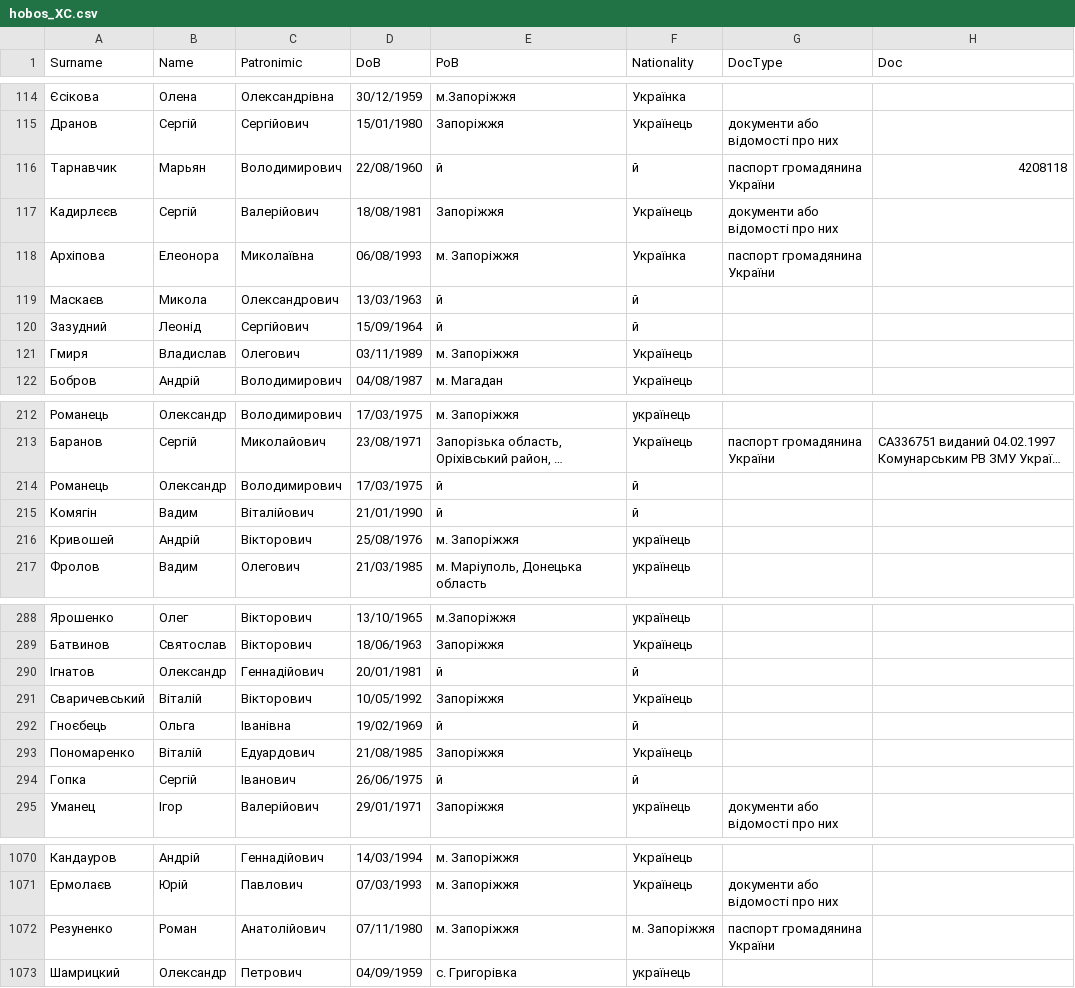
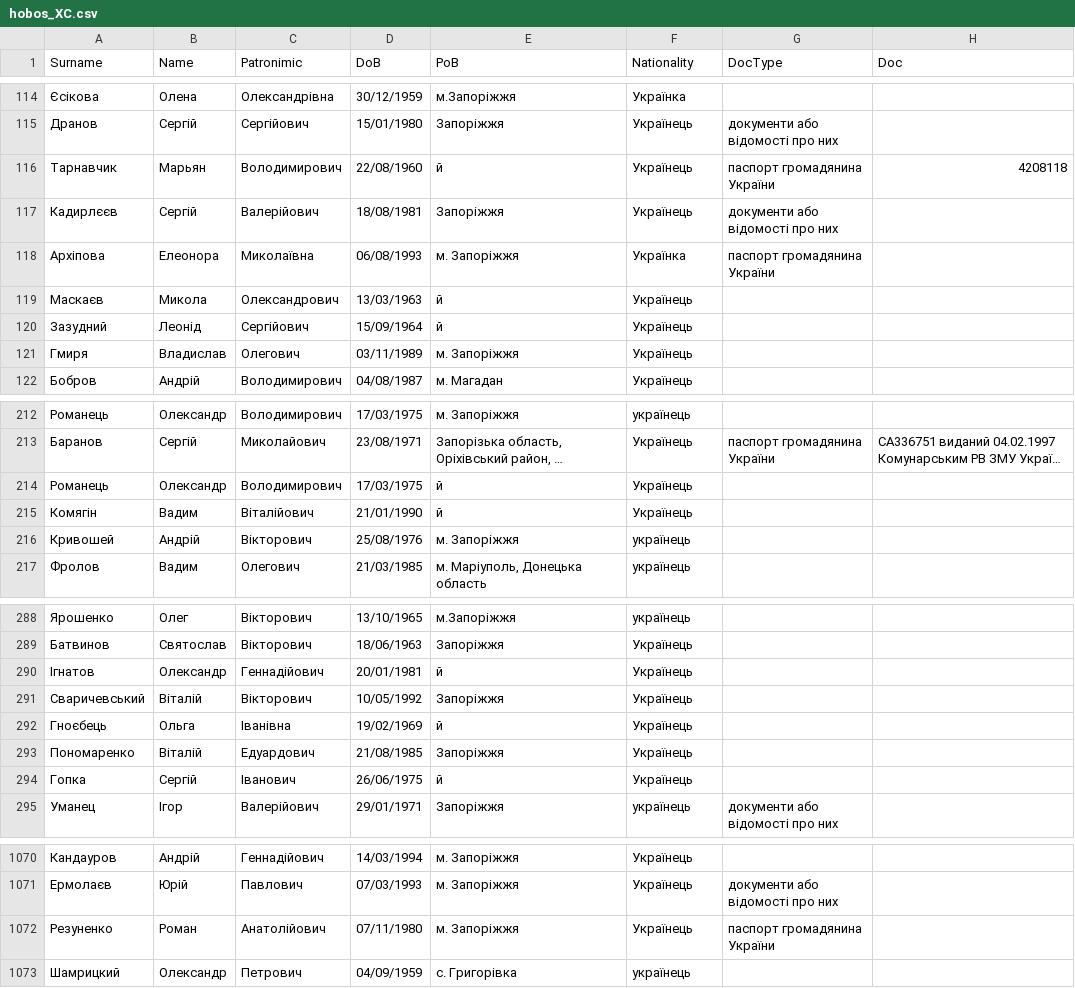
Before and after one commit to telomer/ZAP, a CSV file: hobos_XC.csv, drawn as a sheet; only a part is shown, gaps mark what is left out; long unchanged cells end in …; the diff names each change by its address in the sheet, - before the commit and + after, or states it on an @@ line.

Commit message:
Add files via upload

```diff
--- a/hobos_XC.csv
+++ b/hobos_XC.csv
-F116 (Nationality): й
+F116 (Nationality): Українець
-F119:F120 (Nationality): й
+F119:F120 (Nationality): Українець
-F214:F215 (Nationality): й
+F214:F215 (Nationality): Українець
-F290 (Nationality): й
+F290 (Nationality): Українець
-F292 (Nationality): й
+F292 (Nationality): Українець
-F294 (Nationality): й
+F294 (Nationality): Українець
-F1072 (Nationality): м. Запоріжжя
+F1072 (Nationality): Українець
```
